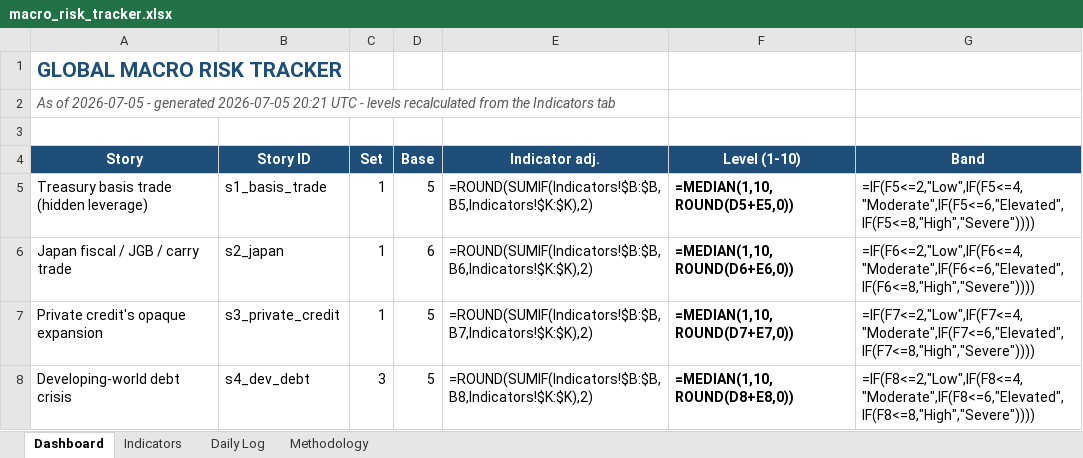
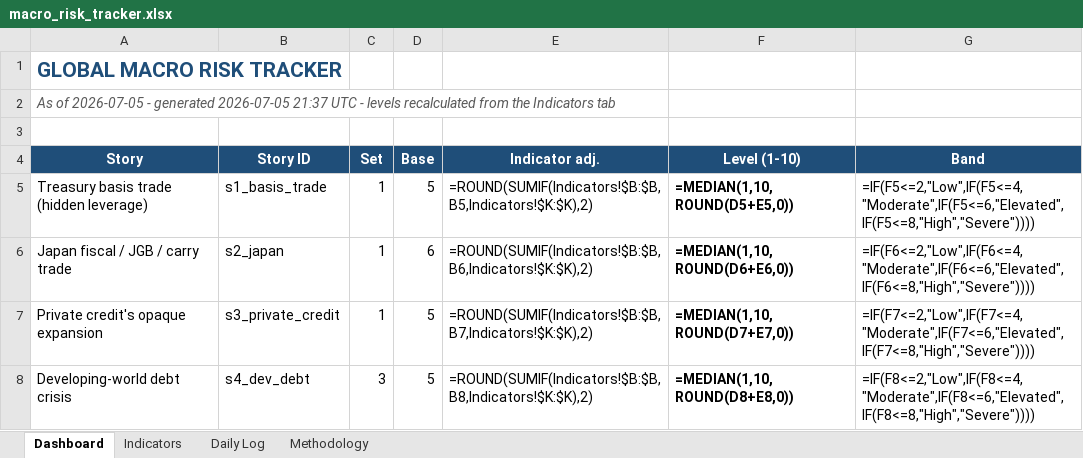
Before and after one commit to San-Geo/macro-risk-tracker, an Excel workbook: output/macro_risk_tracker.xlsx, sheet Dashboard, drawn as a sheet; only a part is shown; values as stored, in another font and other column widths than the file's, no borders; formulas without a stored value are shown as written; conditional formats not drawn; the diff names each change by its address in the sheet, - before the commit and + after, or states it on an @@ line.

```diff
--- a/output/macro_risk_tracker.xlsx (sheet Dashboard)
+++ b/output/macro_risk_tracker.xlsx (sheet Dashboard)
-A2 (Story): …generated 2026-07-05 20:21 UTC -…
+A2 (Story): …generated 2026-07-05 21:37 UTC -…
```
Also changed, not shown: sheet Methodology, sheet Indicators, 8 other files.
